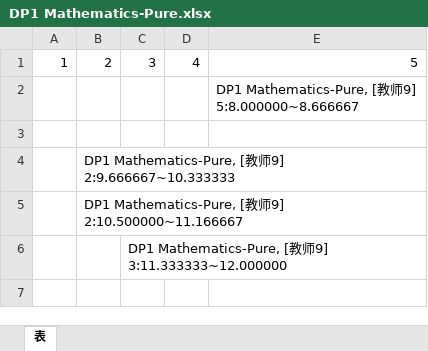
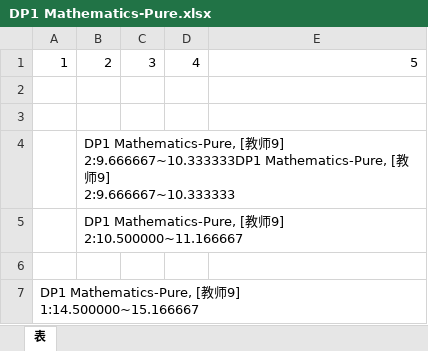
Before and after one commit to kercylan98/woats, an Excel workbook: out/DP1 Mathematics-Pure.xlsx, sheet 表, drawn as a sheet; values as stored, in another font and other column widths than the file's, no borders; removed rows and columns are numbered as before the commit, all else as after; ↵ is a line break in a cell; the diff names each change by its address in the sheet, - before the commit and + after, or states it on an @@ line.

```diff
--- a/out/DP1 Mathematics-Pure.xlsx (sheet 表)
+++ b/out/DP1 Mathematics-Pure.xlsx (sheet 表)
-row 2:  |  |  |  | DP1 Mathematics-Pure, [教师9] ↵ 5:8.000000~8.666667
+row 3: (empty)
-B4: …师9] ↵ 2:9.666667~10.333333
+B4: …师9] ↵ 2:9.666667~10.333333DP1 Mathematics-Pure, [教师9] ↵ 2:9.666667~10.333333
-C6: DP1 Mathematics-Pure, [教师9] ↵ 3:11.333333~12.000000
+C6: (empty)
+row 7: DP1 Mathematics-Pure, [教师9] ↵ 1:14.500000~15.166667
```
Also changed, not shown: out/DP1 Physics HL.xlsx, out/all.xlsx, 8 other files.
